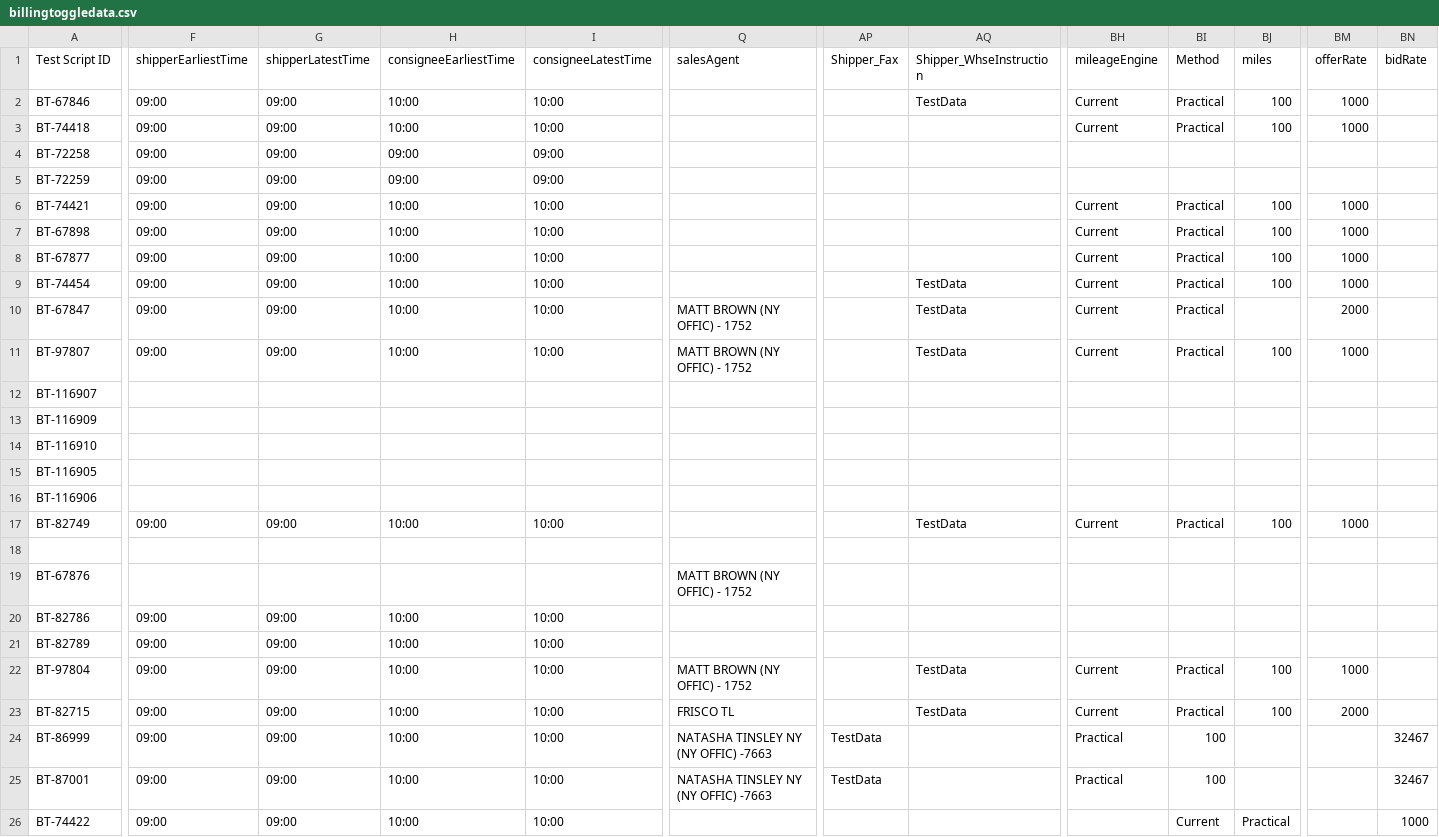
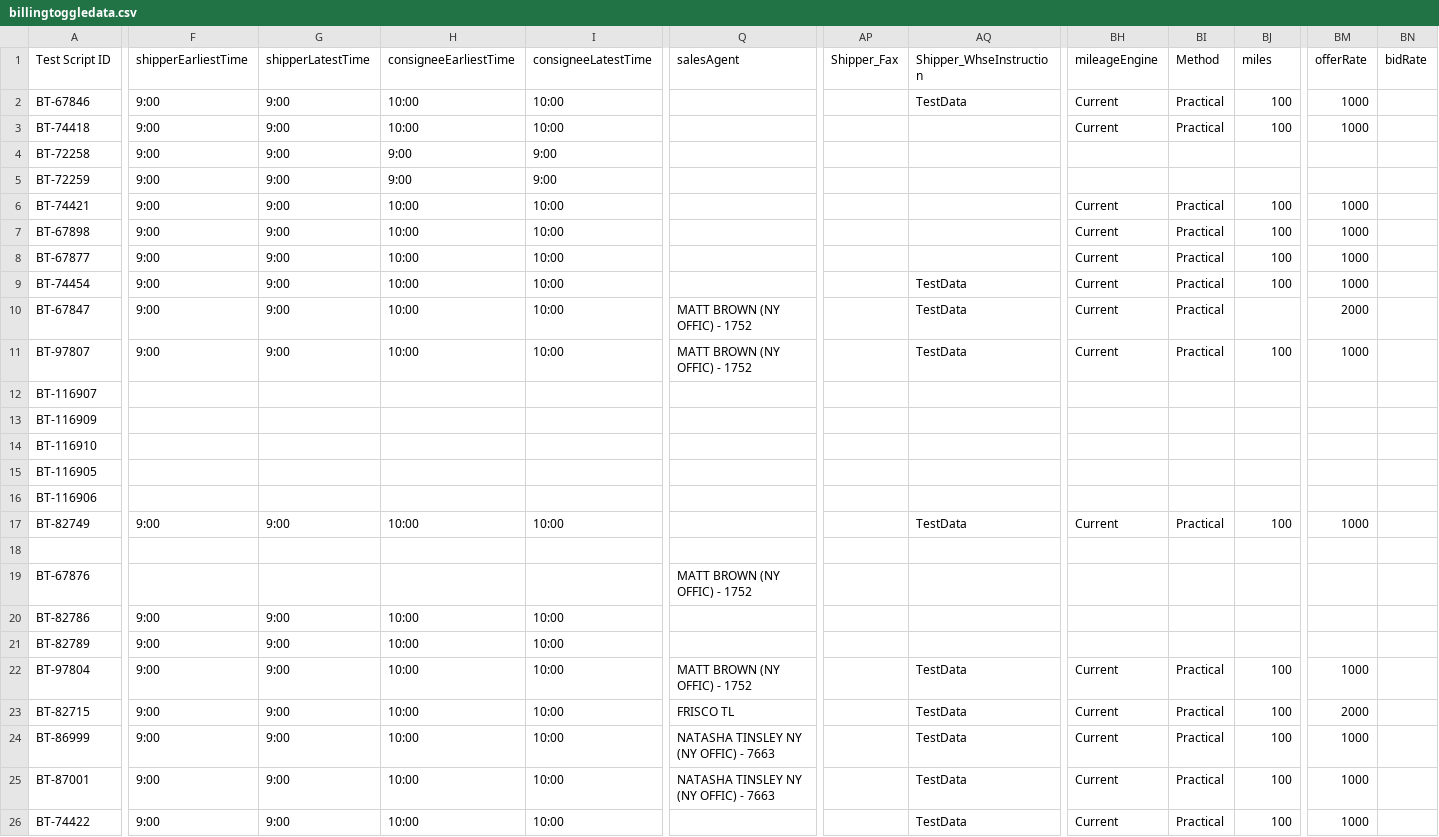
Before and after one commit to ajain-mode/Playwright_Agent, a CSV file: src/data/billingtoggle/billingtoggledata.csv, drawn as a sheet; only a part is shown, gaps mark what is left out; the diff covers the shown part only; the diff names each change by its address in the sheet, - before the commit and + after, or states it on an @@ line.

```diff
--- a/src/data/billingtoggle/billingtoggledata.csv
+++ b/src/data/billingtoggle/billingtoggledata.csv
-F2:F11 (shipperEarliestTime): 09:00
+F2:F11 (shipperEarliestTime): 9:00
-G2:G11 (shipperLatestTime): 09:00
+G2:G11 (shipperLatestTime): 9:00
-H4:H5 (consigneeEarliestTime): 09:00
+H4:H5 (consigneeEarliestTime): 9:00
-I4:I5 (consigneeLatestTime): 09:00
+I4:I5 (consigneeLatestTime): 9:00
-F17 (shipperEarliestTime): 09:00
+F17 (shipperEarliestTime): 9:00
-G17 (shipperLatestTime): 09:00
+G17 (shipperLatestTime): 9:00
-F20:F26 (shipperEarliestTime): 09:00
+F20:F26 (shipperEarliestTime): 9:00
-G20:G26 (shipperLatestTime): 09:00
+G20:G26 (shipperLatestTime): 9:00
-Q24:Q25 (salesAgent): NATASHA TINSLEY NY (NY OFFIC) -7663
+Q24:Q25 (salesAgent): NATASHA TINSLEY NY (NY OFFIC) - 7663
-AP24:AP25 (Shipper_Fax): TestData
+AP24:AP25 (Shipper_Fax): (empty)
-AQ24:AQ26 (Shipper_WhseInstruction): (empty)
+AQ24:AQ26 (Shipper_WhseInstruction): TestData
-BH24:BH25 (mileageEngine): Practical
+BH24:BH25 (mileageEngine): Current
-BI24:BI25 (Method): 100
+BI24:BI25 (Method): Practical
-BJ24:BJ25 (miles): (empty)
+BJ24:BJ25 (miles): 100
-BM24:BM26 (offerRate): (empty)
+BM24:BM26 (offerRate): 1000
-BN24:BN25 (bidRate): 32467
+BN24:BN25 (bidRate): (empty)
-BH26 (mileageEngine): (empty)
+BH26 (mileageEngine): Current
-BI26 (Method): Current
+BI26 (Method): Practical
-BJ26 (miles): Practical
+BJ26 (miles): 100
-BN26 (bidRate): 1000
+BN26 (bidRate): (empty)
```
Also changed, not shown: 15 edited cells elsewhere in this file, 10 other files.
